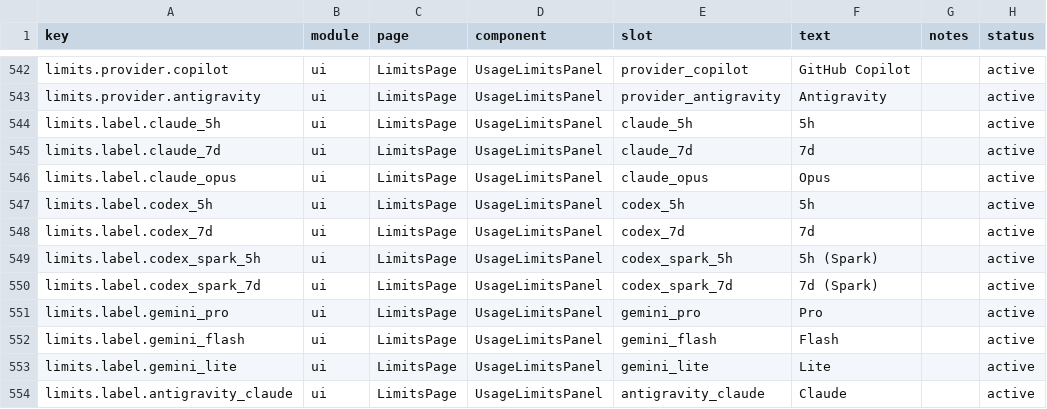
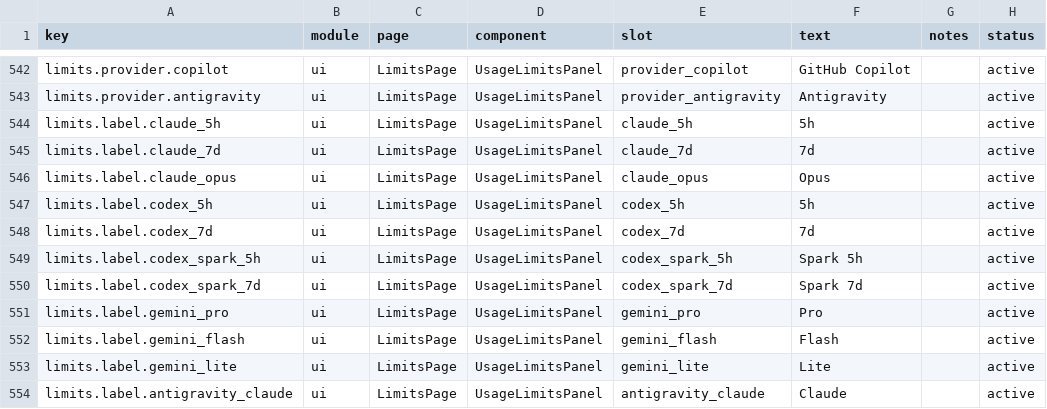
Before and after one commit to mm7894215/TokenTracker, a CSV file: dashboard/src/content/copy.csv, drawn as a sheet; only a part is shown, gaps mark what is left out.

Commit message:
fix: shorten codex spark limit labels

```diff
--- a/dashboard/src/content/copy.csv
+++ b/dashboard/src/content/copy.csv
@@ -548,4 +548,4 @@ limits.label.codex_5h,ui,LimitsPage,UsageLimitsPanel,codex_5h,"5h",,active
 limits.label.codex_7d,ui,LimitsPage,UsageLimitsPanel,codex_7d,"7d",,active
-limits.label.codex_spark_5h,ui,LimitsPage,UsageLimitsPanel,codex_spark_5h,"5h (Spark)",,active
-limits.label.codex_spark_7d,ui,LimitsPage,UsageLimitsPanel,codex_spark_7d,"7d (Spark)",,active
+limits.label.codex_spark_5h,ui,LimitsPage,UsageLimitsPanel,codex_spark_5h,"Spark 5h",,active
+limits.label.codex_spark_7d,ui,LimitsPage,UsageLimitsPanel,codex_spark_7d,"Spark 7d",,active
 limits.label.gemini_pro,ui,LimitsPage,UsageLimitsPanel,gemini_pro,"Pro",,active
```
Also changed, not shown: 5 other files.
